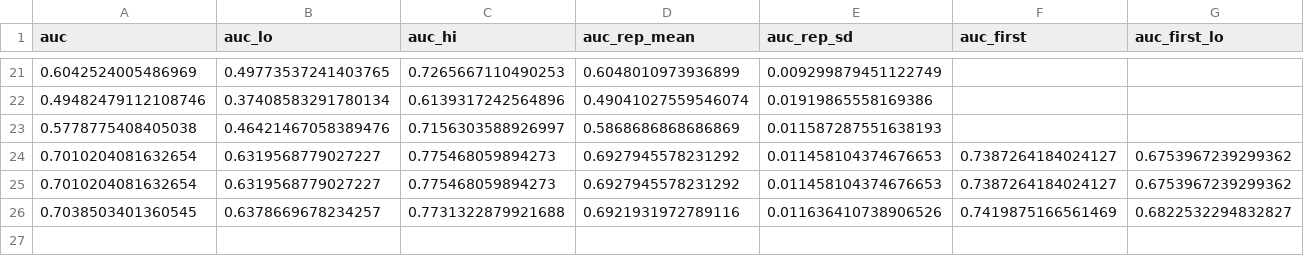
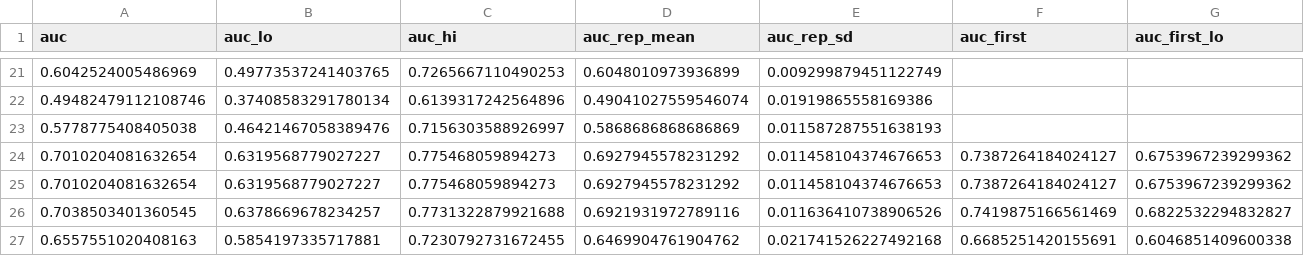
Before and after one commit to h-cohen/keratoconus-v2, a CSV file: rethink/results/experiments.csv, drawn as a sheet; only a part is shown, gaps mark what is left out; rows hold the shown columns only; the diff names each change by its address in the sheet, - before the commit and + after, or states it on an @@ line.

Commit message:
rethink: E04 frozen DINOv2 map features (no gain over age)

```diff
--- a/rethink/results/experiments.csv
+++ b/rethink/results/experiments.csv
+row 27: 0.6557551020408163 | 0.5854197335717881 | 0.7230792731672455 | 0.6469904761904762 | 0.021741526227492168 | 0.6685251420155691 | 0.6046851409600338
```
Also changed, not shown: 3 other files.
